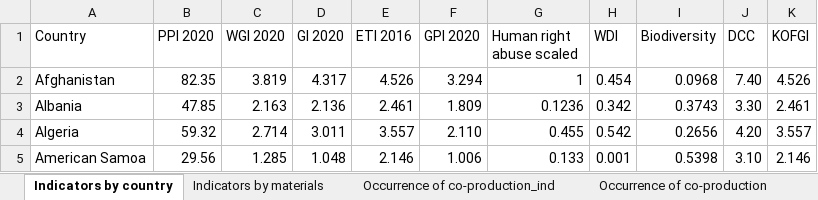
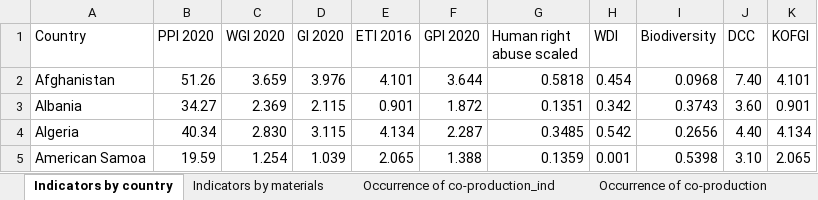
Before and after one commit to cowachunga/Scarce_Germany_Refinement, an Excel workbook: Supporting files/Indicators.xlsx, sheet Indicators by country, drawn as a sheet; only a part is shown; values as stored, in another font and other column widths than the file's, no borders; the diff covers the shown part only; the diff names each change by its address in the sheet, - before the commit and + after, or states it on an @@ line.

```diff
--- a/Supporting files/Indicators.xlsx (sheet Indicators by country)
+++ b/Supporting files/Indicators.xlsx (sheet Indicators by country)
-B2 (PPI 2020): 82.35
+B2 (PPI 2020): 51.26
-C2 (WGI 2020): 3.819
+C2 (WGI 2020): 3.659
-D2 (GI 2020): 4.317
+D2 (GI 2020): 3.976
-E2 (ETI 2016): 4.526
+E2 (ETI 2016): 4.101
-F2 (GPI 2020): 3.294
+F2 (GPI 2020): 3.644
-G2 (Human right abuse scaled): 1
+G2 (Human right abuse scaled): 0.5818
-K2 (KOFGI): 4.526
+K2 (KOFGI): 4.101
-B3 (PPI 2020): 47.85
+B3 (PPI 2020): 34.27
-C3 (WGI 2020): 2.163
+C3 (WGI 2020): 2.369
-D3 (GI 2020): 2.136
+D3 (GI 2020): 2.115
-E3 (ETI 2016): 2.461
+E3 (ETI 2016): 0.901
-F3 (GPI 2020): 1.809
+F3 (GPI 2020): 1.872
-G3 (Human right abuse scaled): 0.1236
+G3 (Human right abuse scaled): 0.1351
-J3 (DCC): 3.30
+J3 (DCC): 3.60
-K3 (KOFGI): 2.461
+K3 (KOFGI): 0.901
-B4 (PPI 2020): 59.32
+B4 (PPI 2020): 40.34
-C4 (WGI 2020): 2.714
+C4 (WGI 2020): 2.830
-D4 (GI 2020): 3.011
+D4 (GI 2020): 3.115
-E4 (ETI 2016): 3.557
+E4 (ETI 2016): 4.134
-F4 (GPI 2020): 2.110
+F4 (GPI 2020): 2.287
-G4 (Human right abuse scaled): 0.455
+G4 (Human right abuse scaled): 0.3485
-J4 (DCC): 4.20
+J4 (DCC): 4.40
-K4 (KOFGI): 3.557
+K4 (KOFGI): 4.134
-B5 (PPI 2020): 29.56
+B5 (PPI 2020): 19.59
-C5 (WGI 2020): 1.285
+C5 (WGI 2020): 1.254
-D5 (GI 2020): 1.048
+D5 (GI 2020): 1.039
-E5 (ETI 2016): 2.146
+E5 (ETI 2016): 2.065
-F5 (GPI 2020): 1.006
+F5 (GPI 2020): 1.388
-G5 (Human right abuse scaled): 0.133
+G5 (Human right abuse scaled): 0.1359
-K5 (KOFGI): 2.146
+K5 (KOFGI): 2.065
```
Also changed, not shown: 1605 edited cells elsewhere in this sheet, sheet Value added, sheet Indicators by materials, Data point Supporting files/Germany 2020/Reserves.xlsx, Supporting files/Production_All.xlsx, 57 other files.
